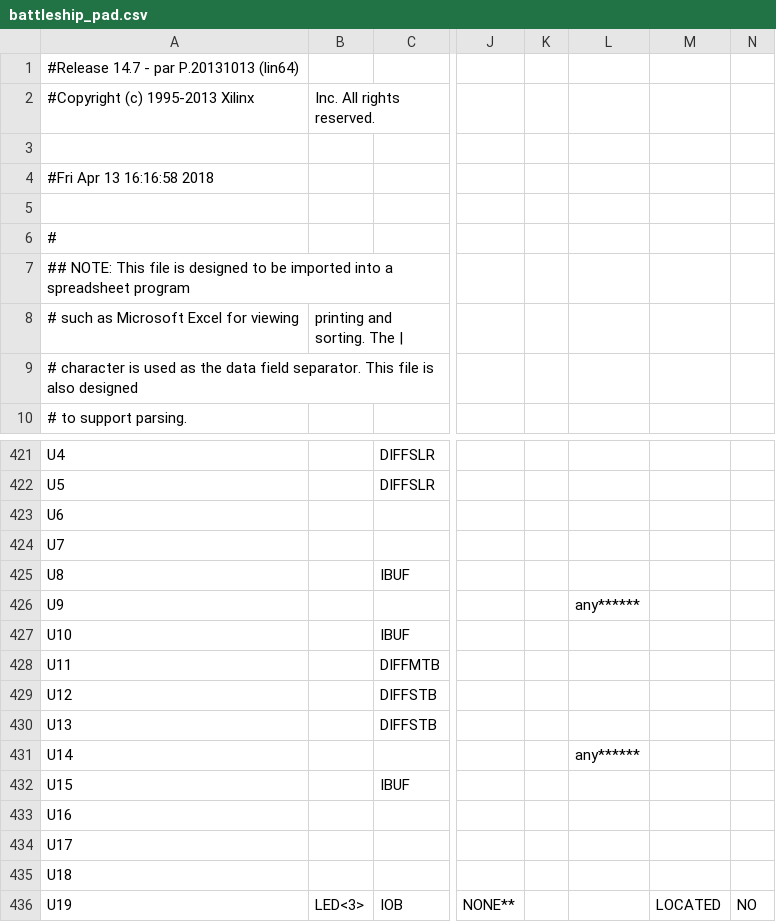
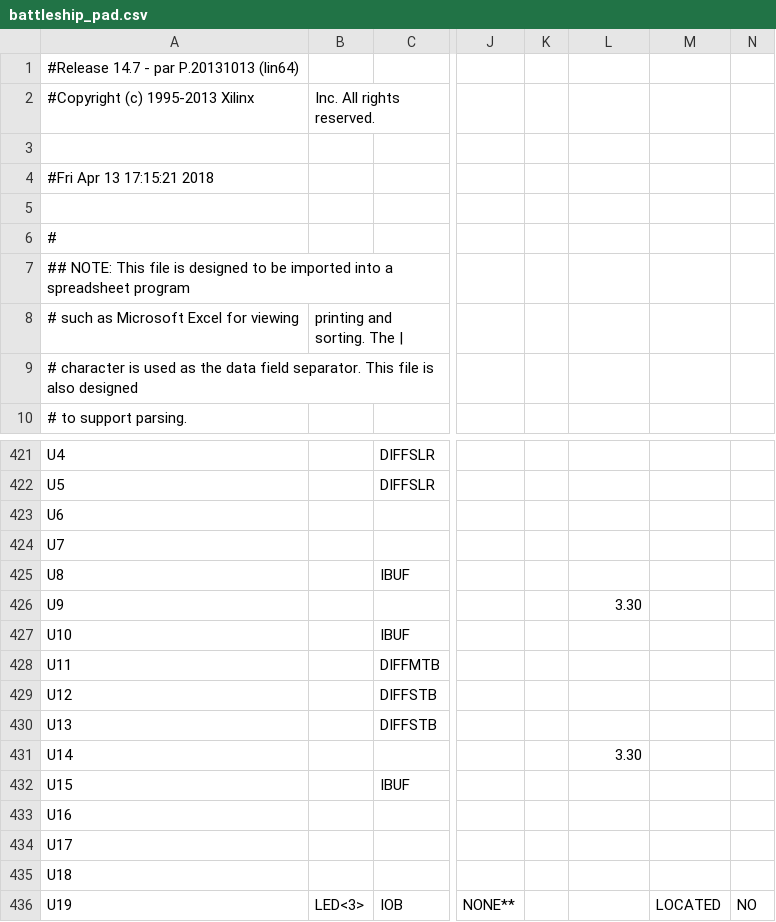
Before and after one commit to Enrico31415/Project_LabAdvEl, a CSV file: mouseTest/battleship_pad.csv, drawn as a sheet; only a part is shown, gaps mark what is left out; the diff covers the shown part only; the diff names each change by its address in the sheet, - before the commit and + after, or states it on an @@ line.

```diff
--- a/mouseTest/battleship_pad.csv
+++ b/mouseTest/battleship_pad.csv
-A4: #Fri Apr 13 16:16:58 2018
+A4: #Fri Apr 13 17:15:21 2018
-L426: any******
+L426: 3.30
-L431: any******
+L431: 3.30
```
Also changed, not shown: 22 edited cells elsewhere in this file, 11 other files.
